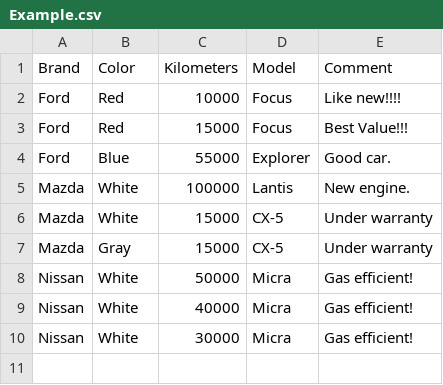
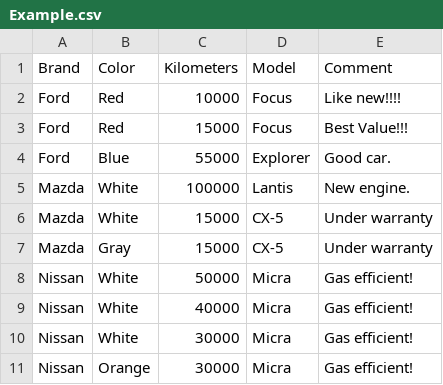
Before and after one commit to Saarpr/Python-T1, a CSV file: Example.csv, drawn as a sheet; the diff names each change by its address in the sheet, - before the commit and + after, or states it on an @@ line.

```diff
--- a/Example.csv
+++ b/Example.csv
+row 11: Nissan | Orange | 30000 | Micra | Gas efficient!
```
Also changed, not shown: 1 other file.
